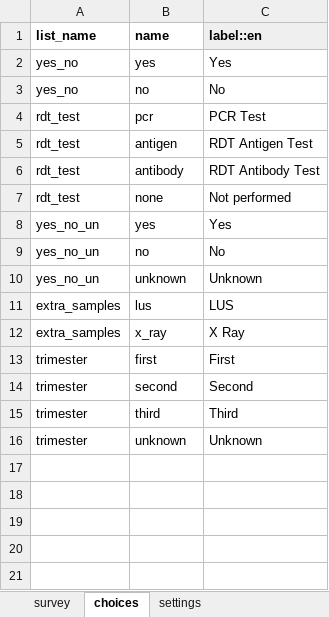
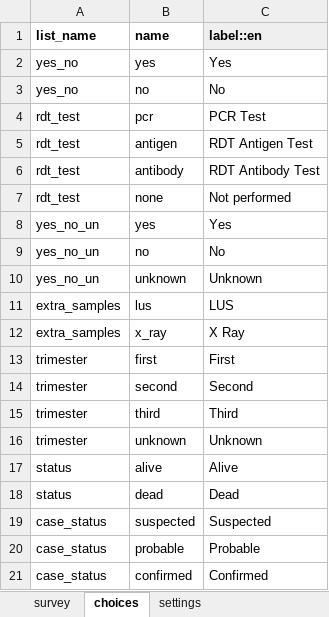
Before and after one commit to ronna/config-lgh, an Excel workbook: forms/app/form_a0.xlsx, sheet choices, drawn as a sheet; values as stored, in another font and other column widths than the file's, no borders; the diff names each change by its address in the sheet, - before the commit and + after, or states it on an @@ line.

```diff
--- a/forms/app/form_a0.xlsx (sheet choices)
+++ b/forms/app/form_a0.xlsx (sheet choices)
+row 17: status | alive | Alive
+row 18: status | dead | Dead
+row 19: case_status | suspected | Suspected
+row 20: case_status | probable | Probable
+row 21: case_status | confirmed | Confirmed
```
Also changed, not shown: sheet survey, sheet settings.
